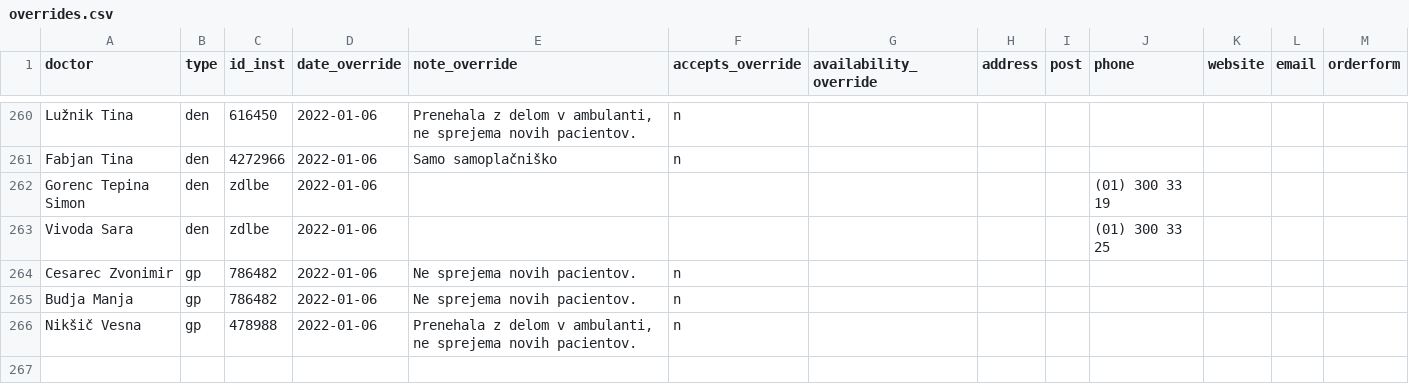
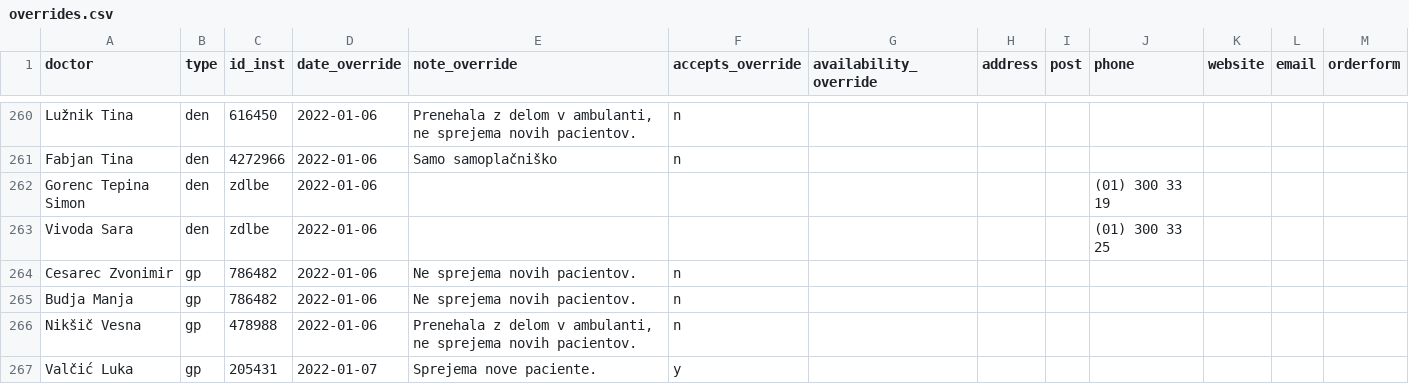
Before and after one commit to sledilnik/zdravniki-data, a CSV file: csv/overrides.csv, drawn as a sheet; only a part is shown, gaps mark what is left out; the diff names each change by its address in the sheet, - before the commit and + after, or states it on an @@ line.

```diff
--- a/csv/overrides.csv
+++ b/csv/overrides.csv
+row 267: Valčić Luka | gp | 205431 | 2022-01-07 | Sprejema nove paciente. | y
```
Also changed, not shown: csv/doctors.csv, 1 other file.
